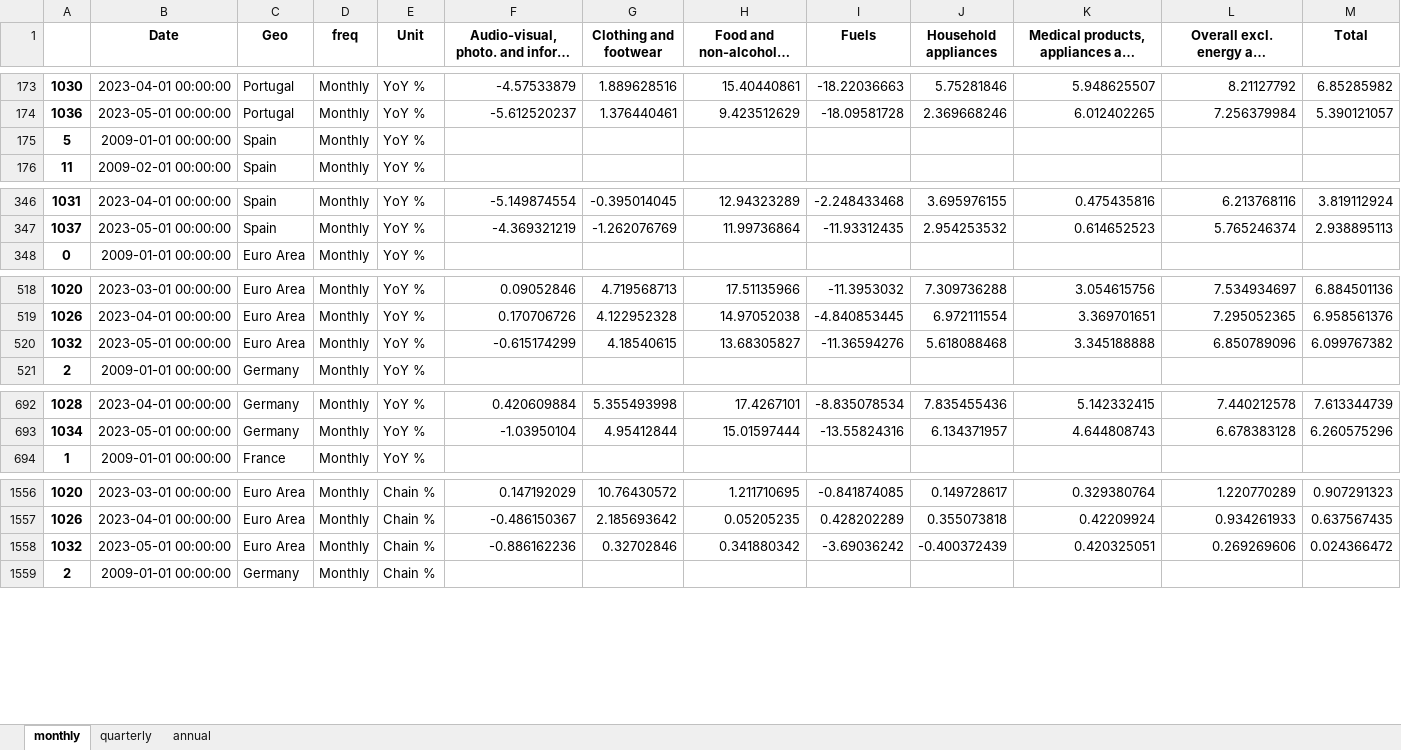
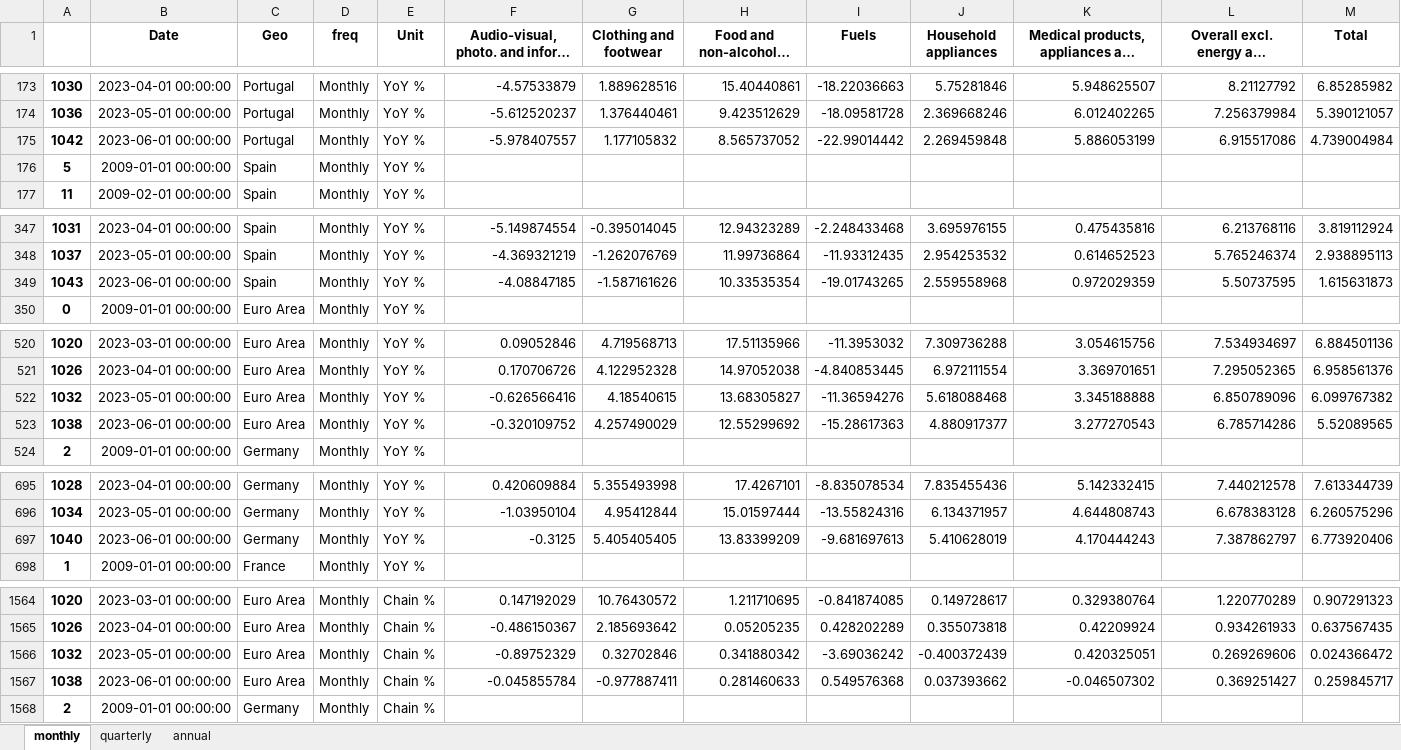
Before and after one commit to pcgsonae/dashboard-retail-pulse, an Excel workbook: hicp_data.xlsx, sheet monthly, drawn as a sheet; only a part is shown, gaps mark what is left out; long unchanged cells end in …; values as stored, in another font and other column widths than the file's, no borders; addresses are those after the commit; the diff covers the shown part only; the diff names each change by its address in the sheet, - before the commit and + after, or states it on an @@ line.

```diff
--- a/hicp_data.xlsx (sheet monthly)
+++ b/hicp_data.xlsx (sheet monthly)
+row 175: 1042 | 2023-06-01 00:00:00 | Portugal | Monthly | YoY % | -5.978407557 | 1.177105832 | 8.565737052 | -22.99014442 | 2.269459848 | 5.886053199 | 6.915517086 | 4.739004984
+row 349: 1043 | 2023-06-01 00:00:00 | Spain | Monthly | YoY % | -4.08847185 | -1.587161626 | 10.33535354 | -19.01743265 | 2.559558968 | 0.972029359 | 5.50737595 | 1.615631873
-F522: -0.615174299
+F522: -0.626566416
+row 523: 1038 | 2023-06-01 00:00:00 | Euro Area | Monthly | YoY % | -0.320109752 | 4.257490029 | 12.55299692 | -15.28617363 | 4.880917377 | 3.277270543 | 6.785714286 | 5.52089565
+row 697: 1040 | 2023-06-01 00:00:00 | Germany | Monthly | YoY % | -0.3125 | 5.405405405 | 13.83399209 | -9.681697613 | 5.410628019 | 4.170444243 | 7.387862797 | 6.773920406
-F1566: -0.886162236
+F1566: -0.89752329
+row 1567: 1038 | 2023-06-01 00:00:00 | Euro Area | Monthly | Chain % | -0.045855784 | -0.977887411 | 0.281460633 | 0.549576368 | 0.037393662 | -0.046507302 | 0.369251427 | 0.259845717
```
Also changed, not shown: 7 added rows elsewhere in this sheet, sheet quarterly, sheet annual, 2 other files.
